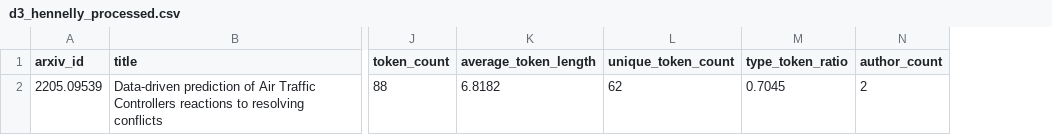
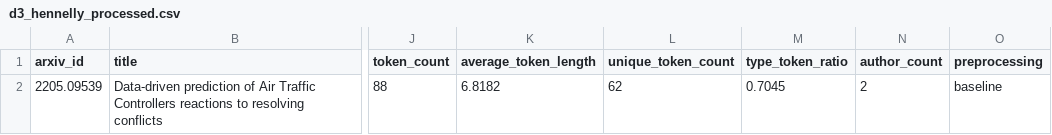
Before and after one commit to KHenn22/nlp-06-nlp-pipeline-custom, a CSV file: data/processed/d3_hennelly_processed.csv, drawn as a sheet; only a part is shown, gaps mark what is left out; the diff covers the shown part only; the diff names each change by its address in the sheet, - before the commit and + after, or states it on an @@ line.

```diff
--- a/data/processed/d3_hennelly_processed.csv
+++ b/data/processed/d3_hennelly_processed.csv
+column O (preprocessing), row 2: baseline
```
Also changed, not shown: 1 added row elsewhere in this file, 7 other files.
